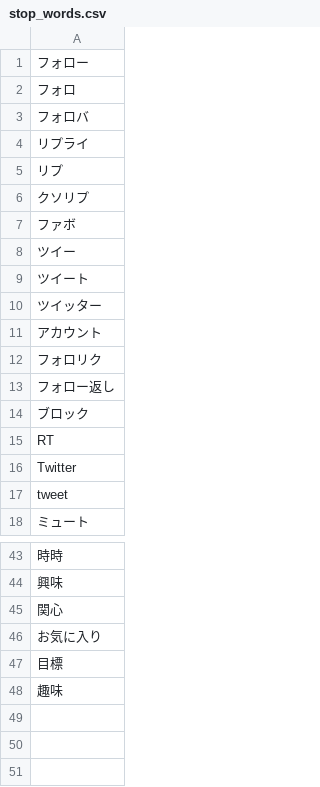
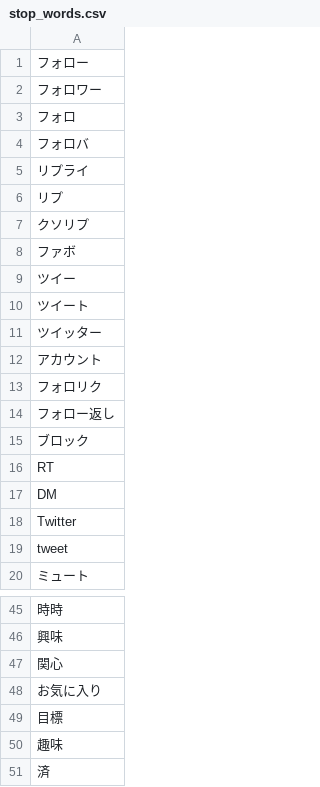
Before and after one commit to maomao905/fun2vec, a CSV file: data/stop_words.csv, drawn as a sheet; only a part is shown, gaps mark what is left out.

Commit message:
update stop words

```diff
--- a/data/stop_words.csv
+++ b/data/stop_words.csv
@@ -1,2 +1,3 @@
 フォロー
+フォロワー
 フォロ
@@ -15,2 +16,3 @@
 RT
+DM
 Twitter
@@ -48 +50,2 @@ tweet
 趣味
+済
```
